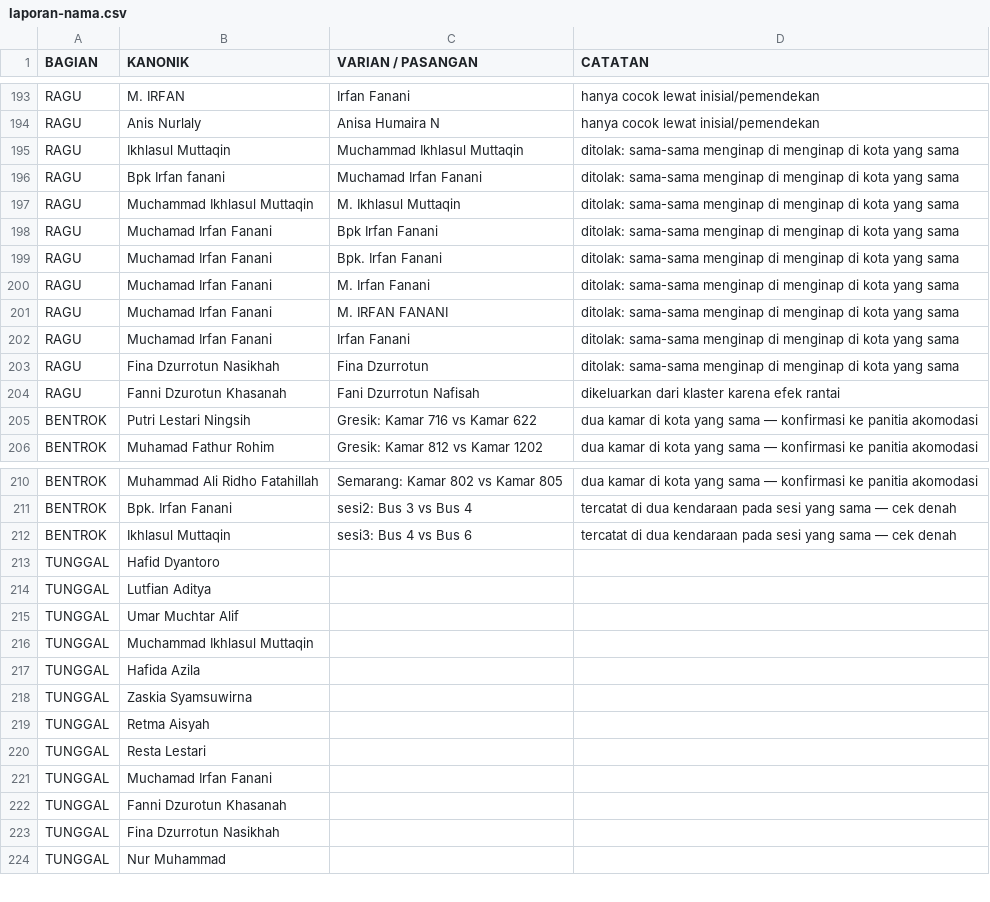
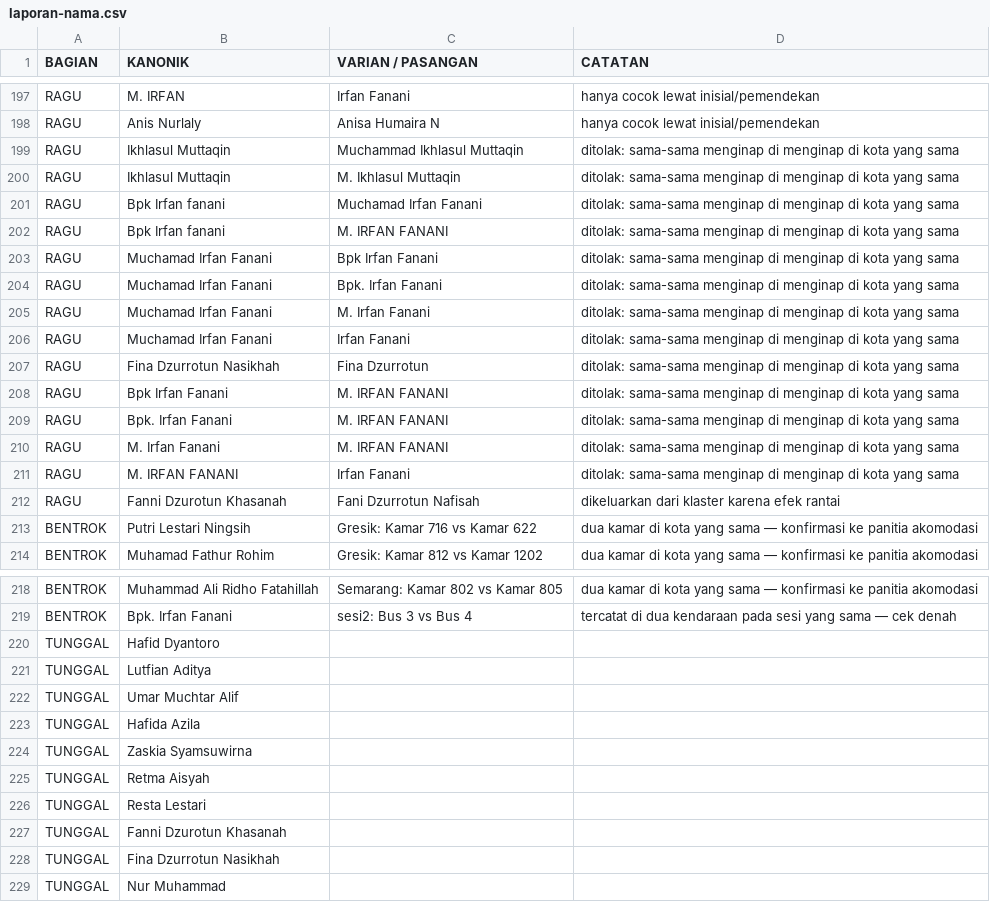
Before and after one commit to Thomas-in-Lesson/mq12-test5, a CSV file: laporan-nama.csv, drawn as a sheet; only a part is shown, gaps mark what is left out; the diff covers the shown part only.

```diff
--- a/laporan-nama.csv
+++ b/laporan-nama.csv
@@ -195,4 +199,5 @@
 "RAGU","Ikhlasul Muttaqin","Muchammad Ikhlasul Muttaqin","ditolak: sama-sama menginap di menginap di kota yang sama"
+"RAGU","Ikhlasul Muttaqin","M. Ikhlasul Muttaqin","ditolak: sama-sama menginap di menginap di kota yang sama"
 "RAGU","Bpk Irfan fanani","Muchamad Irfan Fanani","ditolak: sama-sama menginap di menginap di kota yang sama"
-"RAGU","Muchammad Ikhlasul Muttaqin","M. Ikhlasul Muttaqin","ditolak: sama-sama menginap di menginap di kota yang sama"
+"RAGU","Bpk Irfan fanani","M. IRFAN FANANI","ditolak: sama-sama menginap di menginap di kota yang sama"
 "RAGU","Muchamad Irfan Fanani","Bpk Irfan Fanani","ditolak: sama-sama menginap di menginap di kota yang sama"
@@ -200,5 +205,8 @@
 "RAGU","Muchamad Irfan Fanani","M. Irfan Fanani","ditolak: sama-sama menginap di menginap di kota yang sama"
-"RAGU","Muchamad Irfan Fanani","M. IRFAN FANANI","ditolak: sama-sama menginap di menginap di kota yang sama"
 "RAGU","Muchamad Irfan Fanani","Irfan Fanani","ditolak: sama-sama menginap di menginap di kota yang sama"
 "RAGU","Fina Dzurrotun Nasikhah","Fina Dzurrotun","ditolak: sama-sama menginap di menginap di kota yang sama"
+"RAGU","Bpk Irfan Fanani","M. IRFAN FANANI","ditolak: sama-sama menginap di menginap di kota yang sama"
+"RAGU","Bpk. Irfan Fanani","M. IRFAN FANANI","ditolak: sama-sama menginap di menginap di kota yang sama"
+"RAGU","M. Irfan Fanani","M. IRFAN FANANI","ditolak: sama-sama menginap di menginap di kota yang sama"
+"RAGU","M. IRFAN FANANI","Irfan Fanani","ditolak: sama-sama menginap di menginap di kota yang sama"
 "RAGU","Fanni Dzurotun Khasanah","Fani Dzurrotun Nafisah","dikeluarkan dari klaster karena efek rantai"
@@ -211,3 +219,2 @@
 "BENTROK","Bpk. Irfan Fanani","sesi2: Bus 3 vs Bus 4","tercatat di dua kendaraan pada sesi yang sama — cek denah"
-"BENTROK","Ikhlasul Muttaqin","sesi3: Bus 4 vs Bus 6","tercatat di dua kendaraan pada sesi yang sama — cek denah"
 "TUNGGAL","Hafid Dyantoro","",""
@@ -215,3 +222,2 @@
 "TUNGGAL","Umar Muchtar Alif","",""
-"TUNGGAL","Muchammad Ikhlasul Muttaqin","",""
 "TUNGGAL","Hafida Azila","",""
@@ -220,3 +226,2 @@
 "TUNGGAL","Resta Lestari","",""
-"TUNGGAL","Muchamad Irfan Fanani","",""
 "TUNGGAL","Fanni Dzurotun Khasanah","",""
```
Also changed, not shown: 5 added rows, 1 removed row and 3 edited cells elsewhere in this file, 5 other files.
